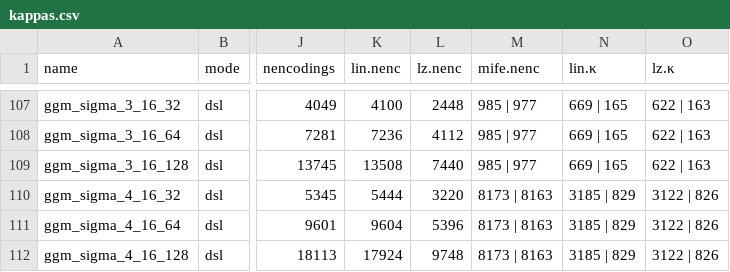
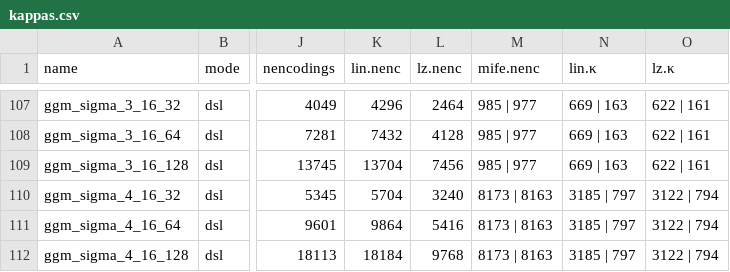
Before and after one commit to 5GenCrypto/circ-obfuscation, a CSV file: scripts/kappas.csv, drawn as a sheet; only a part is shown, gaps mark what is left out; the diff covers the shown part only; the diff names each change by its address in the sheet, - before the commit and + after, or states it on an @@ line.

```diff
--- a/scripts/kappas.csv
+++ b/scripts/kappas.csv
-K107 (lin.nenc): 4100
+K107 (lin.nenc): 4296
-L107 (lz.nenc): 2448
+L107 (lz.nenc): 2464
-N107:N109 (lin.κ): 669 | 165
+N107:N109 (lin.κ): 669 | 163
-O107:O109 (lz.κ): 622 | 163
+O107:O109 (lz.κ): 622 | 161
-K108 (lin.nenc): 7236
+K108 (lin.nenc): 7432
-L108 (lz.nenc): 4112
+L108 (lz.nenc): 4128
-K109 (lin.nenc): 13508
+K109 (lin.nenc): 13704
-L109 (lz.nenc): 7440
+L109 (lz.nenc): 7456
-K110 (lin.nenc): 5444
+K110 (lin.nenc): 5704
-L110 (lz.nenc): 3220
+L110 (lz.nenc): 3240
-N110:N112 (lin.κ): 3185 | 829
+N110:N112 (lin.κ): 3185 | 797
-O110:O112 (lz.κ): 3122 | 826
+O110:O112 (lz.κ): 3122 | 794
-K111 (lin.nenc): 9604
+K111 (lin.nenc): 9864
-L111 (lz.nenc): 5396
+L111 (lz.nenc): 5416
-K112 (lin.nenc): 17924
+K112 (lin.nenc): 18184
-L112 (lz.nenc): 9748
+L112 (lz.nenc): 9768
```
Also changed, not shown: 30 edited cells elsewhere in this file, 2 other files.
